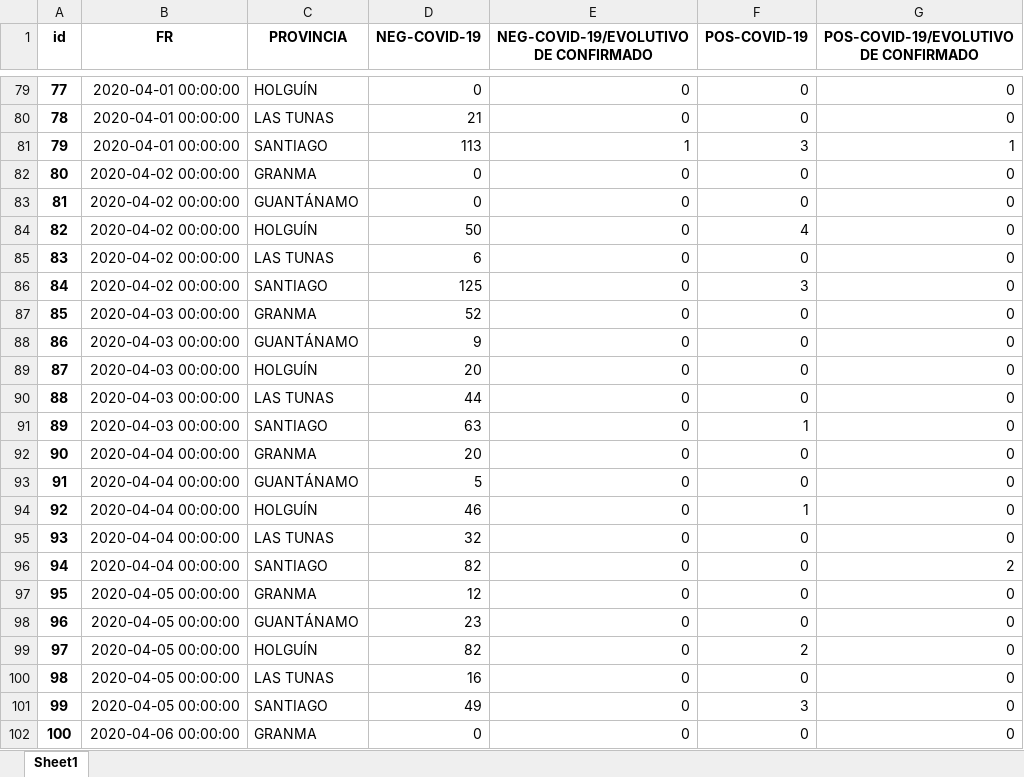
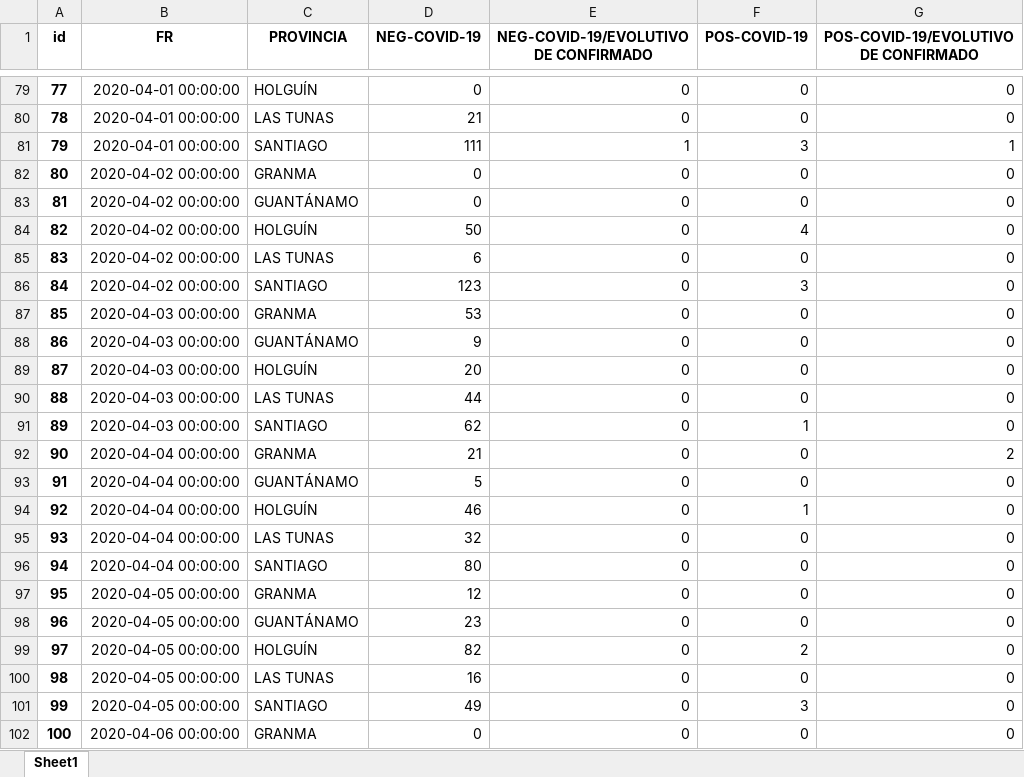
Before and after one commit to eloyoliveros91/covid19scu, an Excel workbook: data/muestras.xlsx, sheet Sheet1, drawn as a sheet; only a part is shown, gaps mark what is left out; values as stored, in another font and other column widths than the file's, no borders; the diff covers the shown part only; the diff names each change by its address in the sheet, - before the commit and + after, or states it on an @@ line.

```diff
--- a/data/muestras.xlsx (sheet Sheet1)
+++ b/data/muestras.xlsx (sheet Sheet1)
-D81 (NEG-COVID-19): 113
+D81 (NEG-COVID-19): 111
-D86 (NEG-COVID-19): 125
+D86 (NEG-COVID-19): 123
-D87 (NEG-COVID-19): 52
+D87 (NEG-COVID-19): 53
-D91 (NEG-COVID-19): 63
+D91 (NEG-COVID-19): 62
-D92 (NEG-COVID-19): 20
+D92 (NEG-COVID-19): 21
-G92: 0
+G92: 2
-D96 (NEG-COVID-19): 82
+D96 (NEG-COVID-19): 80
-G96: 2
+G96: 0
```
Also changed, not shown: 5 added rows and 12 edited cells elsewhere in this sheet, data/COVID-19.xlsx.
